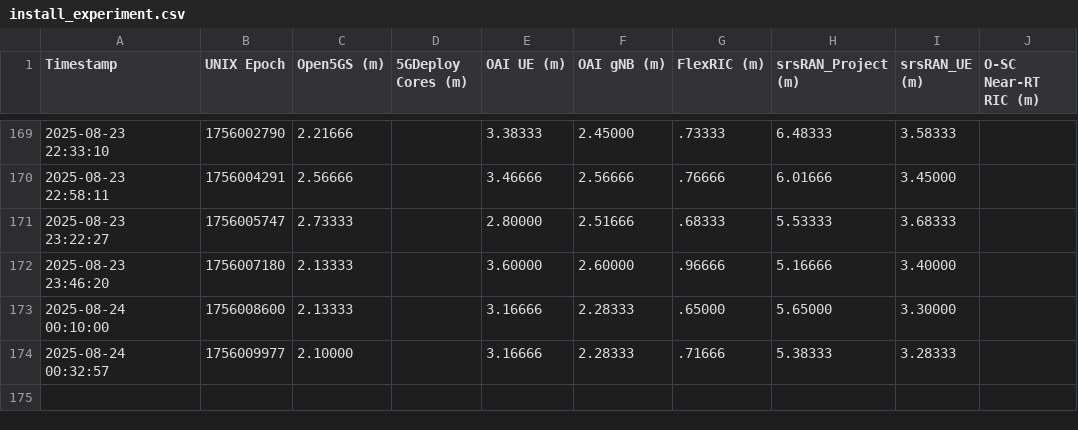
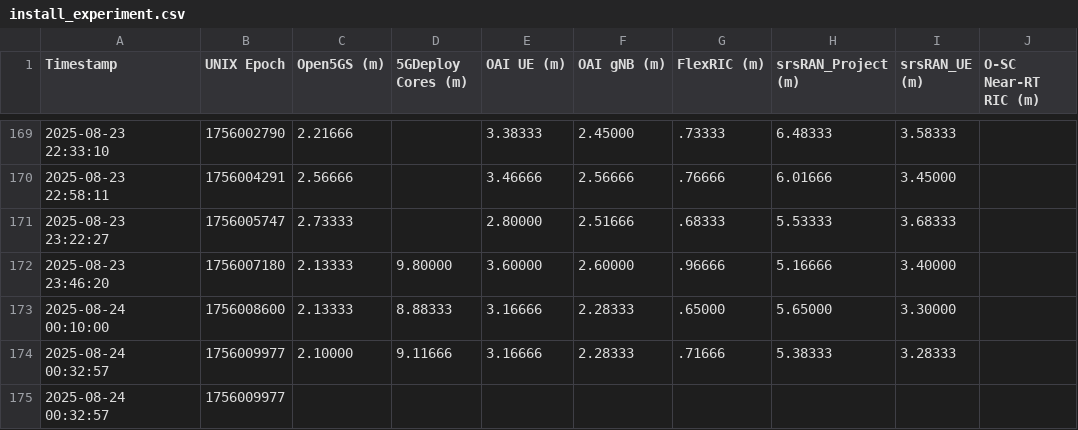
Before and after one commit to usnistgov/O-RAN-Testbed-Automation, a CSV file: RAN_Intelligent_Controllers/research/experiments_7-21-2025/install_experiment.csv, drawn as a sheet; only a part is shown, gaps mark what is left out.

Commit message:
Add three data points and install experiment for O-SC and 5GDeplor

```diff
--- a/RAN_Intelligent_Controllers/research/experiments_7-21-2025/install_experiment.csv
+++ b/RAN_Intelligent_Controllers/research/experiments_7-21-2025/install_experiment.csv
@@ -171,4 +171,5 @@ Timestamp,UNIX Epoch,Open5GS (m),5GDeploy Cores (m),OAI UE (m),OAI gNB (m),FlexR
 2025-08-23 23:22:27,1756005747,2.73333,,2.80000,2.51666,.68333,5.53333,3.68333,
-2025-08-23 23:46:20,1756007180,2.13333,,3.60000,2.60000,.96666,5.16666,3.40000,
-2025-08-24 00:10:00,1756008600,2.13333,,3.16666,2.28333,.65000,5.65000,3.30000,
-2025-08-24 00:32:57,1756009977,2.10000,,3.16666,2.28333,.71666,5.38333,3.28333,
+2025-08-23 23:46:20,1756007180,2.13333,9.80000,3.60000,2.60000,.96666,5.16666,3.40000,
+2025-08-24 00:10:00,1756008600,2.13333,8.88333,3.16666,2.28333,.65000,5.65000,3.30000,
+2025-08-24 00:32:57,1756009977,2.10000,9.11666,3.16666,2.28333,.71666,5.38333,3.28333,
+2025-08-24 00:32:57,1756009977,,,,,,,,
```
Also changed, not shown: 1 other file.
